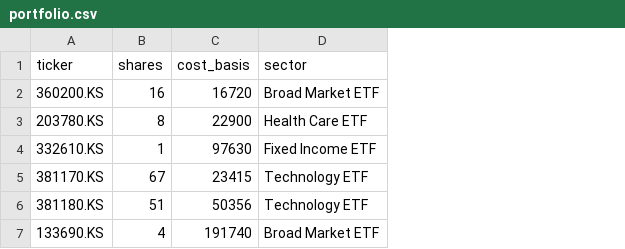
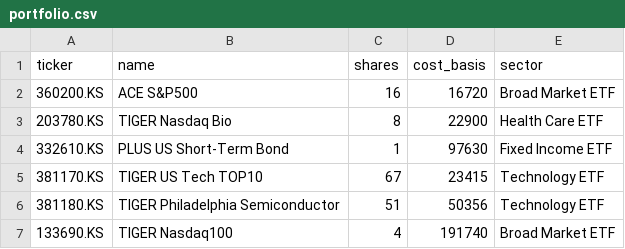
Before and after one commit to taeseok2/portfolio-dashboard, a CSV file: portfolio.csv, drawn as a sheet; the diff names each change by its address in the sheet, - before the commit and + after, or states it on an @@ line.

Commit message:
feat: update dashboard for Korean ETF portfolio with English names and KRW currency

```diff
--- a/portfolio.csv
+++ b/portfolio.csv
+column B (name), rows 2-7: ACE S&P500 | TIGER Nasdaq Bio | PLUS US Short-Term Bond | TIGER US Tech TOP10 | TIGER Philadelphia Semiconductor | TIGER Nasdaq100
```
Also changed, not shown: 1 other file.
